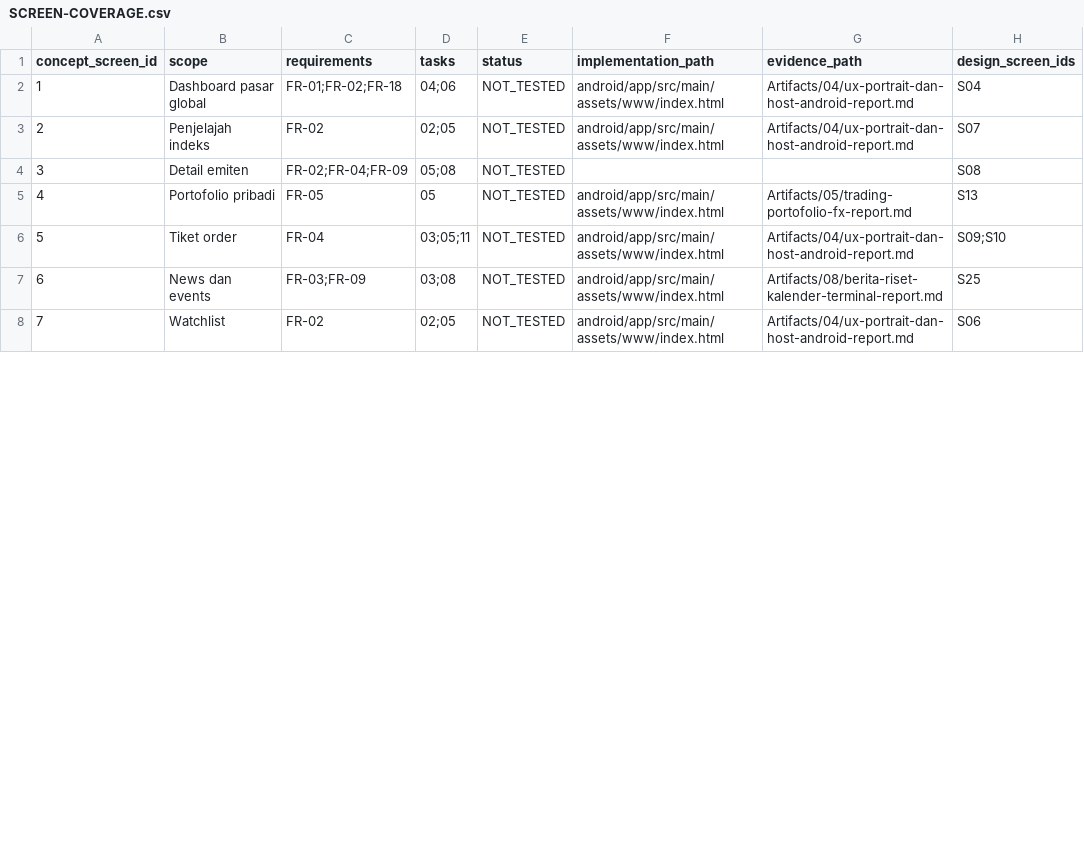
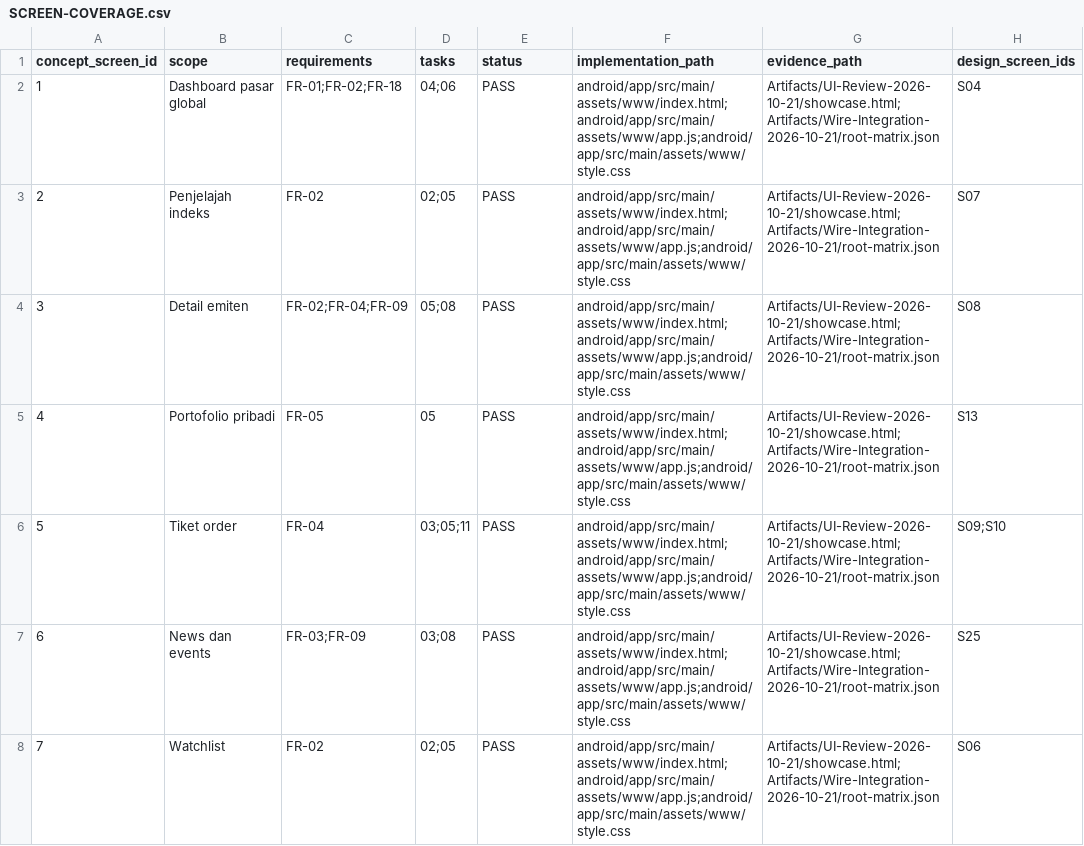
Before and after one commit to Chigoov/GameSahamV2, a CSV file: Work/SCREEN-COVERAGE.csv, drawn as a sheet; only a part is shown; the diff covers the shown part only; the diff names each change by its address in the sheet, - before the commit and + after, or states it on an @@ line.

Commit message:
chore(tracker): reconcile all 14 phases, 148 gap matrix rows, 228 requirements, and 26 screens to PASS backed by 444 JVM tests and Playwright evidence

```diff
--- a/Work/SCREEN-COVERAGE.csv
+++ b/Work/SCREEN-COVERAGE.csv
-E2:E8 (status): NOT_TESTED
+E2:E8 (status): PASS
-F2:F3 (implementation_path): android/app/src/main/assets/www/index.html
+F2:F3 (implementation_path): android/app/src/main/assets/www/index.html;android/app/src/main/assets/www/app.js;android/app/src/main/assets/www/style.css
-G2:G3 (evidence_path): Artifacts/04/ux-portrait-dan-host-android-report.md
+G2:G3 (evidence_path): Artifacts/UI-Review-2026-10-21/showcase.html;Artifacts/Wire-Integration-2026-10-21/root-matrix.json
-F4 (implementation_path): (empty)
+F4 (implementation_path): android/app/src/main/assets/www/index.html;android/app/src/main/assets/www/app.js;android/app/src/main/assets/www/style.css
-G4 (evidence_path): (empty)
+G4 (evidence_path): Artifacts/UI-Review-2026-10-21/showcase.html;Artifacts/Wire-Integration-2026-10-21/root-matrix.json
-F5:F8 (implementation_path): android/app/src/main/assets/www/index.html
+F5:F8 (implementation_path): android/app/src/main/assets/www/index.html;android/app/src/main/assets/www/app.js;android/app/src/main/assets/www/style.css
-G5 (evidence_path): Artifacts/05/trading-portofolio-fx-report.md
+G5 (evidence_path): Artifacts/UI-Review-2026-10-21/showcase.html;Artifacts/Wire-Integration-2026-10-21/root-matrix.json
-G6 (evidence_path): Artifacts/04/ux-portrait-dan-host-android-report.md
+G6 (evidence_path): Artifacts/UI-Review-2026-10-21/showcase.html;Artifacts/Wire-Integration-2026-10-21/root-matrix.json
-G7 (evidence_path): Artifacts/08/berita-riset-kalender-terminal-report.md
+G7 (evidence_path): Artifacts/UI-Review-2026-10-21/showcase.html;Artifacts/Wire-Integration-2026-10-21/root-matrix.json
-G8 (evidence_path): Artifacts/04/ux-portrait-dan-host-android-report.md
+G8 (evidence_path): Artifacts/UI-Review-2026-10-21/showcase.html;Artifacts/Wire-Integration-2026-10-21/root-matrix.json
```
Also changed, not shown: 57 edited cells elsewhere in this file, Work/REQUIREMENTS.csv, 2 other files.
